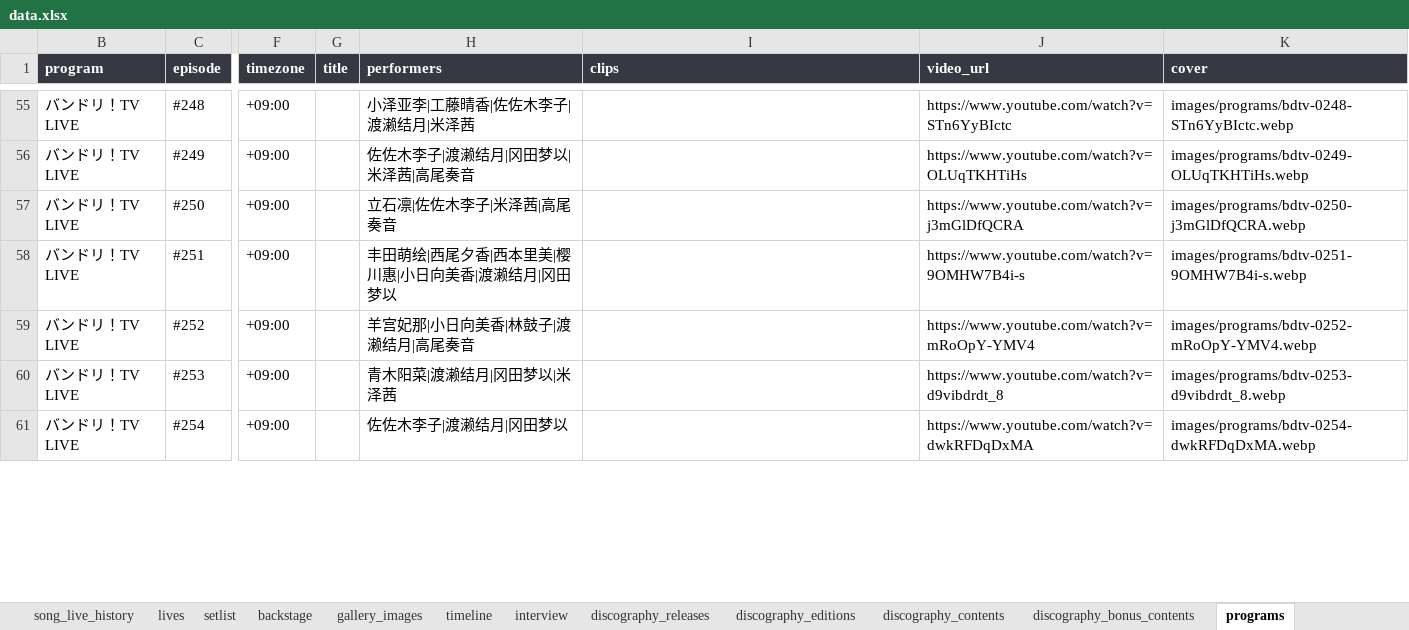
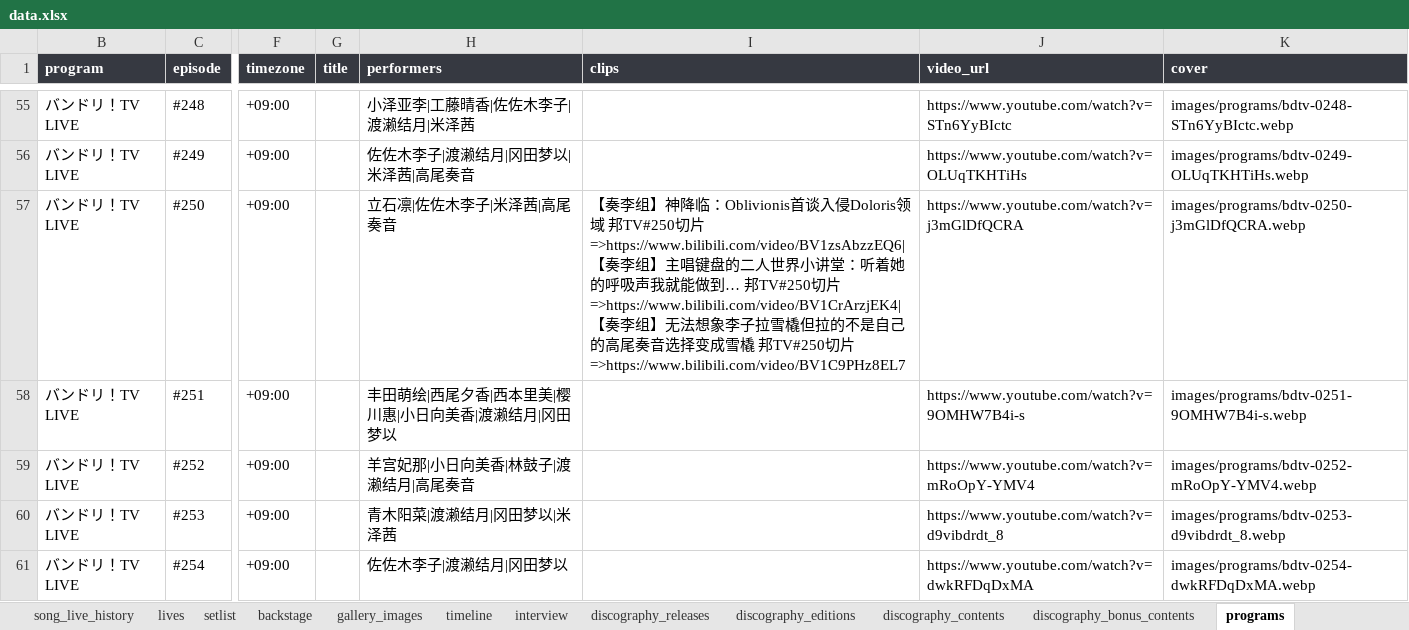
Before and after one commit to yuminle159/MujicaTimeLineWeb, an Excel workbook: _data/data.xlsx, sheet programs, drawn as a sheet; only a part is shown, gaps mark what is left out; values as stored, in another font and other column widths than the file's, no borders; the diff covers the shown part only; the diff names each change by its address in the sheet, - before the commit and + after, or states it on an @@ line.

```diff
--- a/_data/data.xlsx (sheet programs)
+++ b/_data/data.xlsx (sheet programs)
-I57 (clips): (empty)
+I57 (clips): 【奏李组】神降临：Oblivionis首谈入侵Doloris领域 邦TV#250切片=>https://www.bilibili.com/video/BV1zsAbzzEQ6|【奏李组】主唱键盘的二人世界小讲堂：听着她的呼吸声我就能做到… 邦TV#250切片=>https://www.bilibili.com/video/BV1CrArzjEK4|【奏李组】无法想象李子拉雪橇但拉的不是自己的高尾奏音选择变成雪橇 邦TV#250切片=>https://www.bilibili.com/video/BV1C9PHz8EL7
```
Also changed, not shown: 15 edited cells elsewhere in this sheet, sheet timeline, 40 other files.
